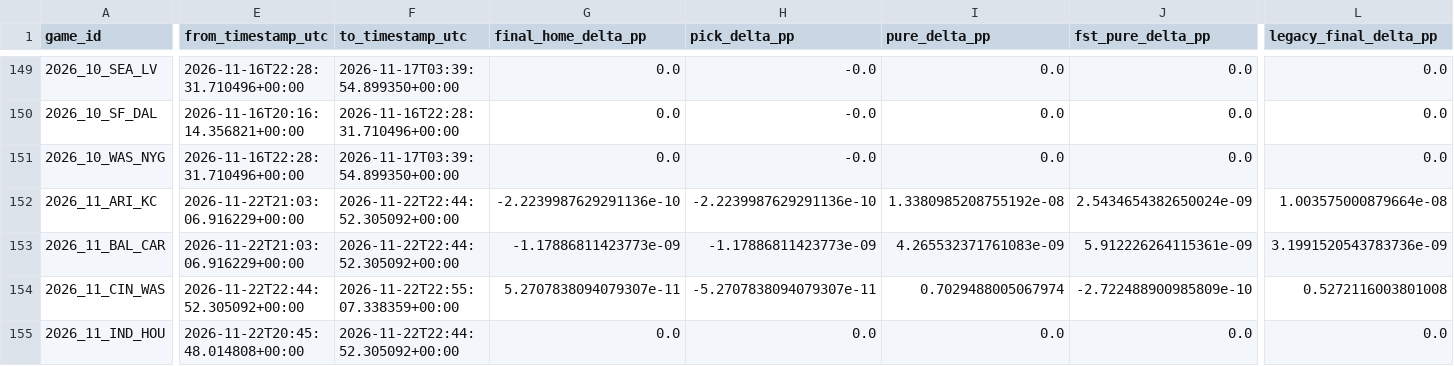
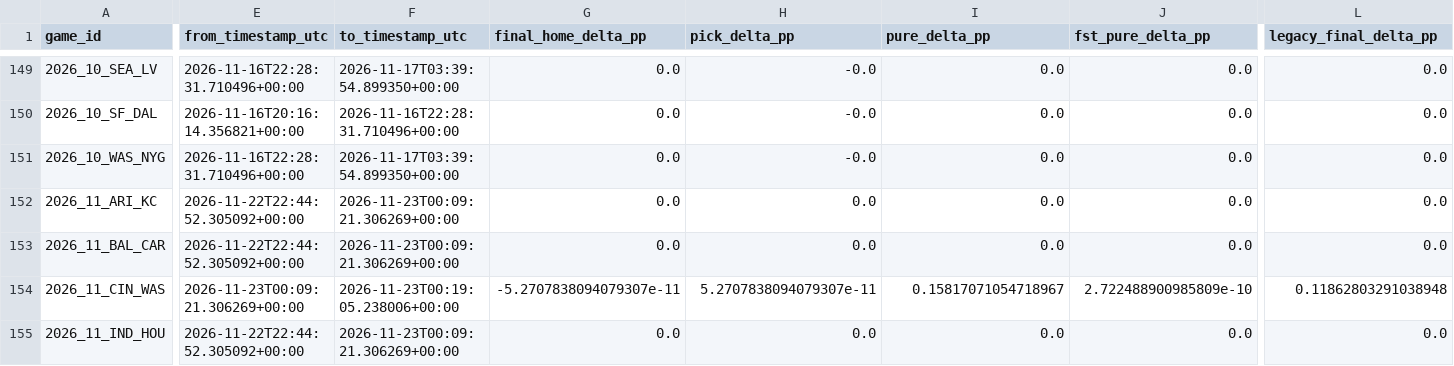
Before and after one commit to levine26/nfl-forecast-model, a CSV file: outputs/movement_attribution.csv, drawn as a sheet; only a part is shown, gaps mark what is left out; the diff covers the shown part only; the diff names each change by its address in the sheet, - before the commit and + after, or states it on an @@ line.

```diff
--- a/outputs/movement_attribution.csv
+++ b/outputs/movement_attribution.csv
-E152:E153 (from_timestamp_utc): 2026-11-22T21:03:06.916229+00:00
+E152:E153 (from_timestamp_utc): 2026-11-22T22:44:52.305092+00:00
-F152:F153 (to_timestamp_utc): 2026-11-22T22:44:52.305092+00:00
+F152:F153 (to_timestamp_utc): 2026-11-23T00:09:21.306269+00:00
-G152 (final_home_delta_pp): -2.2239987629291136e-10
+G152 (final_home_delta_pp): 0.0
-H152 (pick_delta_pp): -2.2239987629291136e-10
+H152 (pick_delta_pp): 0.0
-I152 (pure_delta_pp): 1.3380985208755192e-08
+I152 (pure_delta_pp): 0.0
-J152 (fst_pure_delta_pp): 2.5434654382650024e-09
+J152 (fst_pure_delta_pp): 0.0
-L152 (legacy_final_delta_pp): 1.003575000879664e-08
+L152 (legacy_final_delta_pp): 0.0
-G153 (final_home_delta_pp): -1.17886811423773e-09
+G153 (final_home_delta_pp): 0.0
-H153 (pick_delta_pp): -1.17886811423773e-09
+H153 (pick_delta_pp): 0.0
-I153 (pure_delta_pp): 4.265532371761083e-09
+I153 (pure_delta_pp): 0.0
-J153 (fst_pure_delta_pp): 5.912226264115361e-09
+J153 (fst_pure_delta_pp): 0.0
-L153 (legacy_final_delta_pp): 3.1991520543783736e-09
+L153 (legacy_final_delta_pp): 0.0
-E154 (from_timestamp_utc): 2026-11-22T22:44:52.305092+00:00
+E154 (from_timestamp_utc): 2026-11-23T00:09:21.306269+00:00
-F154 (to_timestamp_utc): 2026-11-22T22:55:07.338359+00:00
+F154 (to_timestamp_utc): 2026-11-23T00:19:05.238006+00:00
-G154 (final_home_delta_pp): 5.2707838094079307e-11
+G154 (final_home_delta_pp): -5.2707838094079307e-11
-H154 (pick_delta_pp): -5.2707838094079307e-11
+H154 (pick_delta_pp): 5.2707838094079307e-11
-I154 (pure_delta_pp): 0.7029488005067974
+I154 (pure_delta_pp): 0.15817071054718967
-J154 (fst_pure_delta_pp): -2.722488900985809e-10
+J154 (fst_pure_delta_pp): 2.722488900985809e-10
-L154 (legacy_final_delta_pp): 0.5272116003801008
+L154 (legacy_final_delta_pp): 0.11862803291038948
-E155 (from_timestamp_utc): 2026-11-22T20:45:48.014808+00:00
+E155 (from_timestamp_utc): 2026-11-22T22:44:52.305092+00:00
-F155 (to_timestamp_utc): 2026-11-22T22:44:52.305092+00:00
+F155 (to_timestamp_utc): 2026-11-23T00:09:21.306269+00:00
```
Also changed, not shown: 96 edited cells elsewhere in this file, outputs/confidence_diagnostics.csv, outputs/power_ratings.csv, 11 other files.
